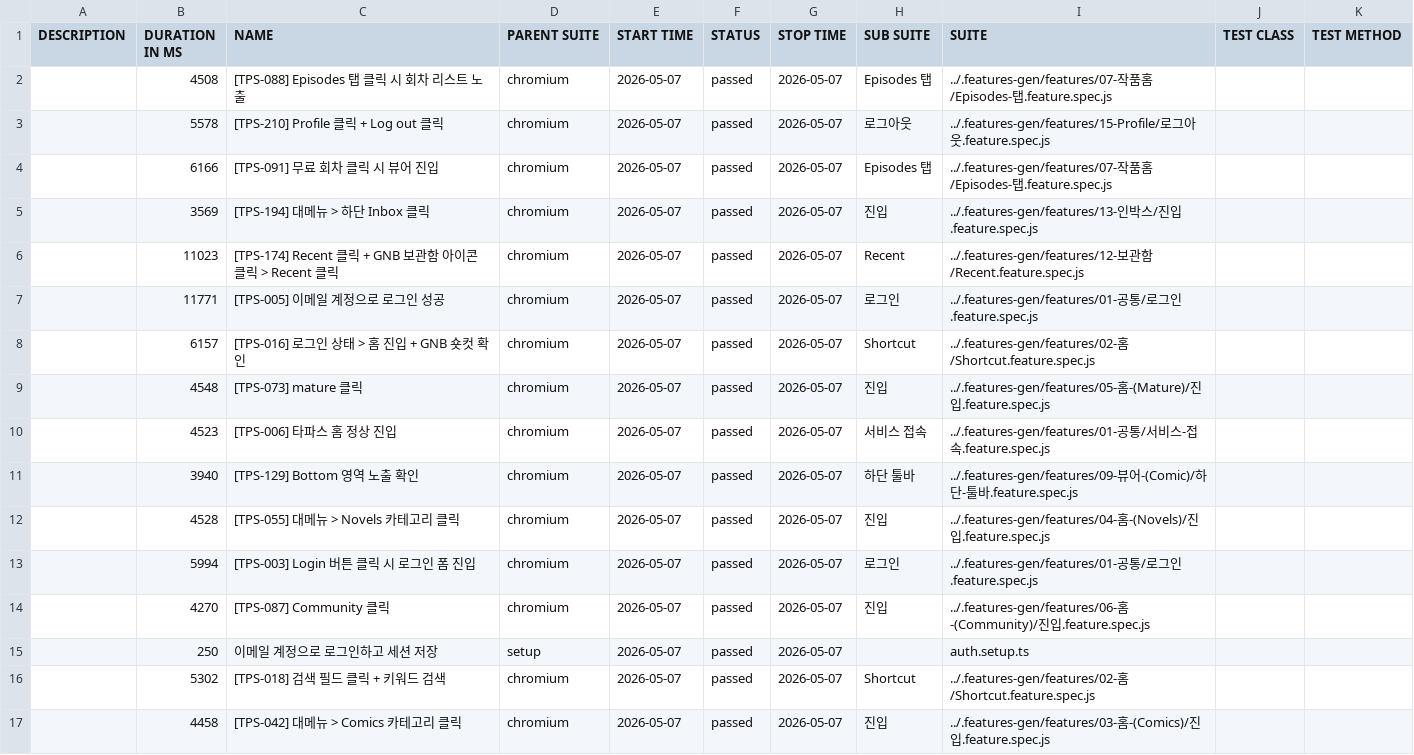
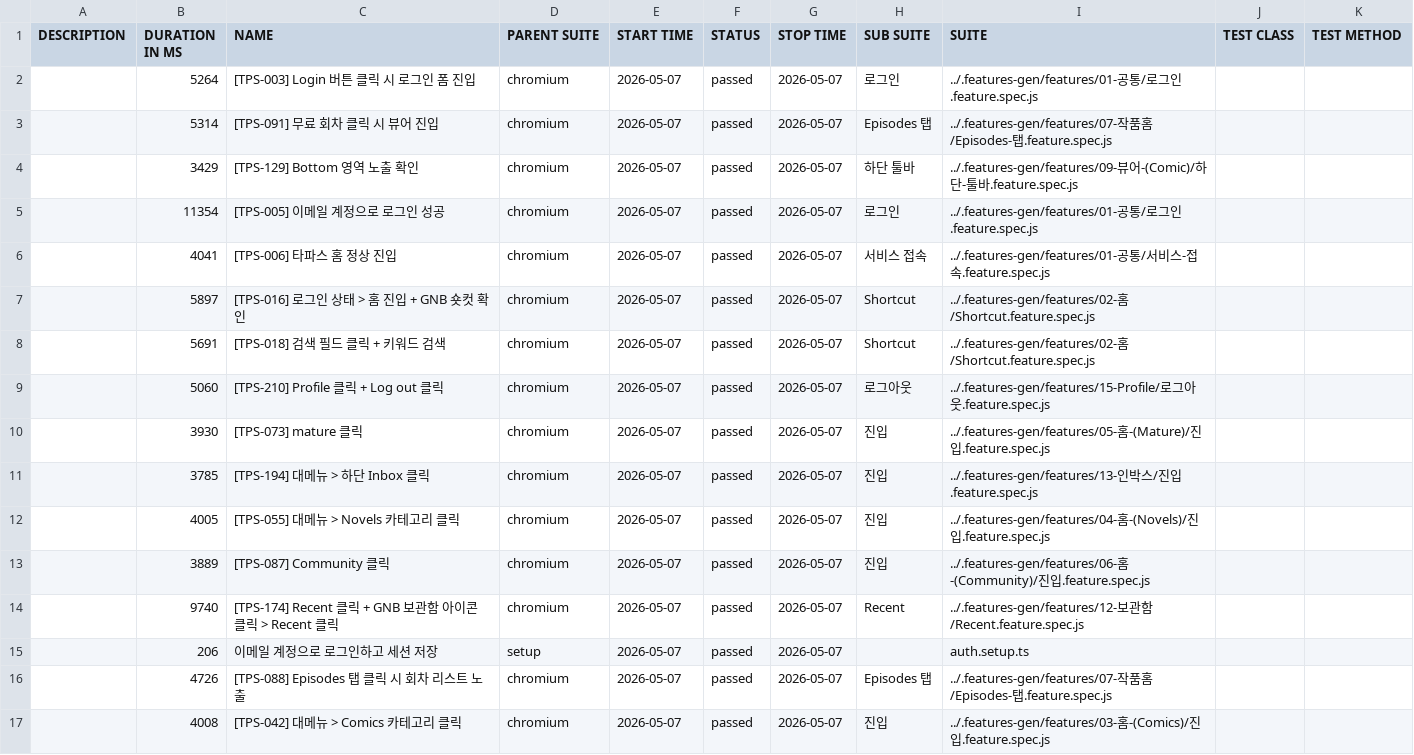
Before and after one commit to RheeSuho/tapas-qa, a CSV file: data/suites.csv, drawn as a sheet.

```diff
--- a/data/suites.csv
+++ b/data/suites.csv
@@ -1,17 +1,17 @@
 "DESCRIPTION","DURATION IN MS","NAME","PARENT SUITE","START TIME","STATUS","STOP TIME","SUB SUITE","SUITE","TEST CLASS","TEST METHOD"
-"","4508","[TPS-088] Episodes 탭 클릭 시 회차 리스트 노출","chromium","2026-05-07","passed","2026-05-07","Episodes 탭","../.features-gen/features/07-작품홈/Episodes-탭.feature.spec.js","",""
-"","5578","[TPS-210] Profile 클릭 + Log out 클릭","chromium","2026-05-07","passed","2026-05-07","로그아웃","../.features-gen/features/15-Profile/로그아웃.feature.spec.js","",""
-"","6166","[TPS-091] 무료 회차 클릭 시 뷰어 진입","chromium","2026-05-07","passed","2026-05-07","Episodes 탭","../.features-gen/features/07-작품홈/Episodes-탭.feature.spec.js","",""
-"","3569","[TPS-194] 대메뉴 > 하단 Inbox 클릭","chromium","2026-05-07","passed","2026-05-07","진입","../.features-gen/features/13-인박스/진입.feature.spec.js","",""
-"","11023","[TPS-174] Recent 클릭 + GNB 보관함 아이콘 클릭 > Recent 클릭","chromium","2026-05-07","passed","2026-05-07","Recent","../.features-gen/features/12-보관함/Recent.feature.spec.js","",""
-"","11771","[TPS-005] 이메일 계정으로 로그인 성공","chromium","2026-05-07","passed","2026-05-07","로그인","../.features-gen/features/01-공통/로그인.feature.spec.js","",""
-"","6157","[TPS-016] 로그인 상태 > 홈 진입 + GNB 숏컷 확인","chromium","2026-05-07","passed","2026-05-07","Shortcut","../.features-gen/features/02-홈/Shortcut.feature.spec.js","",""
-"","4548","[TPS-073] mature 클릭","chromium","2026-05-07","passed","2026-05-07","진입","../.features-gen/features/05-홈-(Mature)/진입.feature.spec.js","",""
-"","4523","[TPS-006] 타파스 홈 정상 진입","chromium","2026-05-07","passed","2026-05-07","서비스 접속","../.features-gen/features/01-공통/서비스-접속.feature.spec.js","",""
-"","3940","[TPS-129] Bottom 영역 노출 확인","chromium","2026-05-07","passed","2026-05-07","하단 툴바","../.features-gen/features/09-뷰어-(Comic)/하단-툴바.feature.spec.js","",""
-"","4528","[TPS-055] 대메뉴 > Novels 카테고리 클릭","chromium","2026-05-07","passed","2026-05-07","진입","../.features-gen/features/04-홈-(Novels)/진입.feature.spec.js","",""
-"","5994","[TPS-003] Login 버튼 클릭 시 로그인 폼 진입","chromium","2026-05-07","passed","2026-05-07","로그인","../.features-gen/features/01-공통/로그인.feature.spec.js","",""
-"","4270","[TPS-087] Community 클릭","chromium","2026-05-07","passed","2026-05-07","진입","../.features-gen/features/06-홈-(Community)/진입.feature.spec.js","",""
-"","250","이메일 계정으로 로그인하고 세션 저장","setup","2026-05-07","passed","2026-05-07","","auth.setup.ts","",""
-"","5302","[TPS-018] 검색 필드 클릭 + 키워드 검색","chromium","2026-05-07","passed","2026-05-07","Shortcut","../.features-gen/features/02-홈/Shortcut.feature.spec.js","",""
-"","4458","[TPS-042] 대메뉴 > Comics 카테고리 클릭","chromium","2026-05-07","passed","2026-05-07","진입","../.features-gen/features/03-홈-(Comics)/진입.feature.spec.js","",""
+"","5264","[TPS-003] Login 버튼 클릭 시 로그인 폼 진입","chromium","2026-05-07","passed","2026-05-07","로그인","../.features-gen/features/01-공통/로그인.feature.spec.js","",""
+"","5314","[TPS-091] 무료 회차 클릭 시 뷰어 진입","chromium","2026-05-07","passed","2026-05-07","Episodes 탭","../.features-gen/features/07-작품홈/Episodes-탭.feature.spec.js","",""
+"","3429","[TPS-129] Bottom 영역 노출 확인","chromium","2026-05-07","passed","2026-05-07","하단 툴바","../.features-gen/features/09-뷰어-(Comic)/하단-툴바.feature.spec.js","",""
+"","11354","[TPS-005] 이메일 계정으로 로그인 성공","chromium","2026-05-07","passed","2026-05-07","로그인","../.features-gen/features/01-공통/로그인.feature.spec.js","",""
+"","4041","[TPS-006] 타파스 홈 정상 진입","chromium","2026-05-07","passed","2026-05-07","서비스 접속","../.features-gen/features/01-공통/서비스-접속.feature.spec.js","",""
+"","5897","[TPS-016] 로그인 상태 > 홈 진입 + GNB 숏컷 확인","chromium","2026-05-07","passed","2026-05-07","Shortcut","../.features-gen/features/02-홈/Shortcut.feature.spec.js","",""
+"","5691","[TPS-018] 검색 필드 클릭 + 키워드 검색","chromium","2026-05-07","passed","2026-05-07","Shortcut","../.features-gen/features/02-홈/Shortcut.feature.spec.js","",""
+"","5060","[TPS-210] Profile 클릭 + Log out 클릭","chromium","2026-05-07","passed","2026-05-07","로그아웃","../.features-gen/features/15-Profile/로그아웃.feature.spec.js","",""
+"","3930","[TPS-073] mature 클릭","chromium","2026-05-07","passed","2026-05-07","진입","../.features-gen/features/05-홈-(Mature)/진입.feature.spec.js","",""
+"","3785","[TPS-194] 대메뉴 > 하단 Inbox 클릭","chromium","2026-05-07","passed","2026-05-07","진입","../.features-gen/features/13-인박스/진입.feature.spec.js","",""
+"","4005","[TPS-055] 대메뉴 > Novels 카테고리 클릭","chromium","2026-05-07","passed","2026-05-07","진입","../.features-gen/features/04-홈-(Novels)/진입.feature.spec.js","",""
+"","3889","[TPS-087] Community 클릭","chromium","2026-05-07","passed","2026-05-07","진입","../.features-gen/features/06-홈-(Community)/진입.feature.spec.js","",""
+"","9740","[TPS-174] Recent 클릭 + GNB 보관함 아이콘 클릭 > Recent 클릭","chromium","2026-05-07","passed","2026-05-07","Recent","../.features-gen/features/12-보관함/Recent.feature.spec.js","",""
+"","206","이메일 계정으로 로그인하고 세션 저장","setup","2026-05-07","passed","2026-05-07","","auth.setup.ts","",""
+"","4726","[TPS-088] Episodes 탭 클릭 시 회차 리스트 노출","chromium","2026-05-07","passed","2026-05-07","Episodes 탭","../.features-gen/features/07-작품홈/Episodes-탭.feature.spec.js","",""
+"","4008","[TPS-042] 대메뉴 > Comics 카테고리 클릭","chromium","2026-05-07","passed","2026-05-07","진입","../.features-gen/features/03-홈-(Comics)/진입.feature.spec.js","",""
```
Also changed, not shown: 53 other files.
